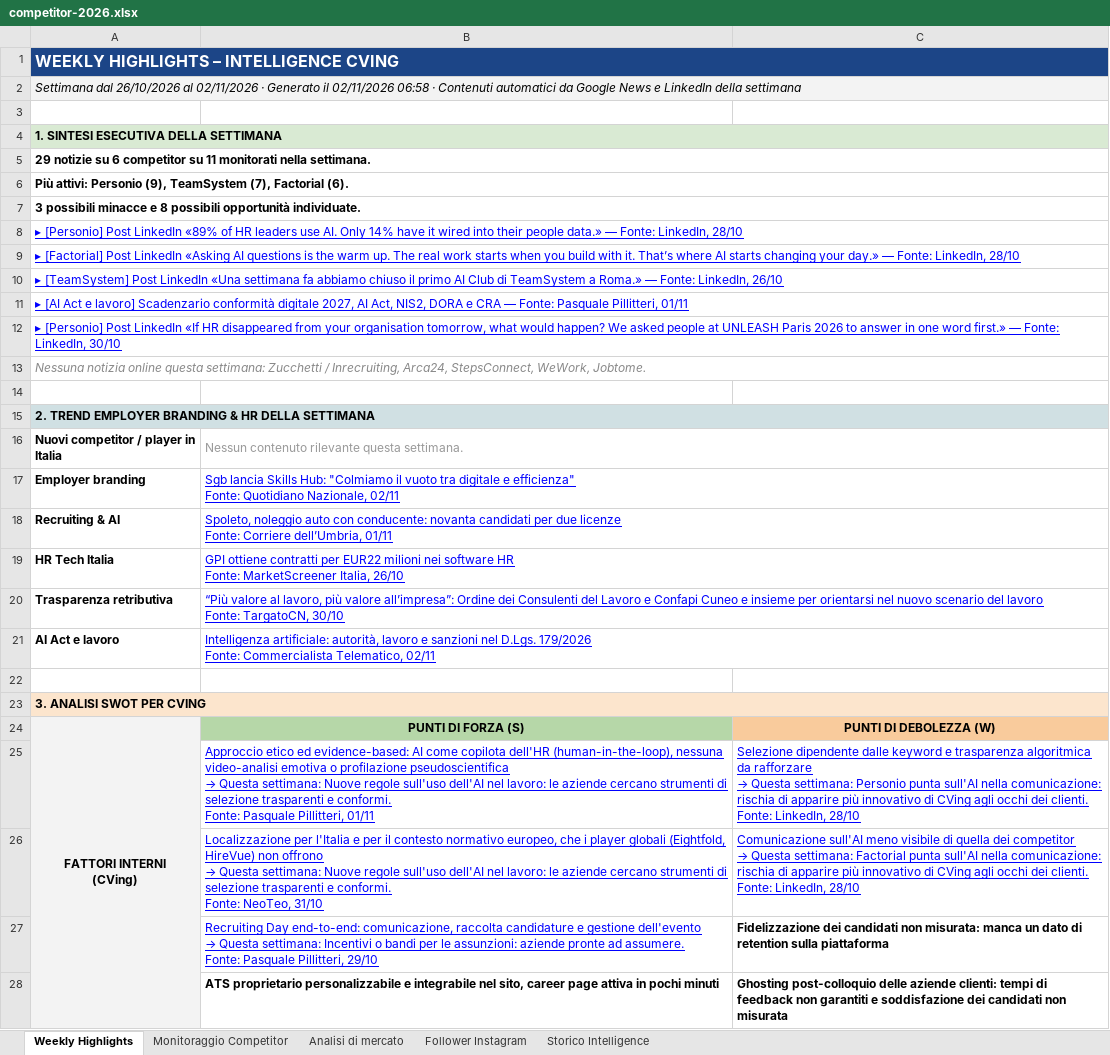
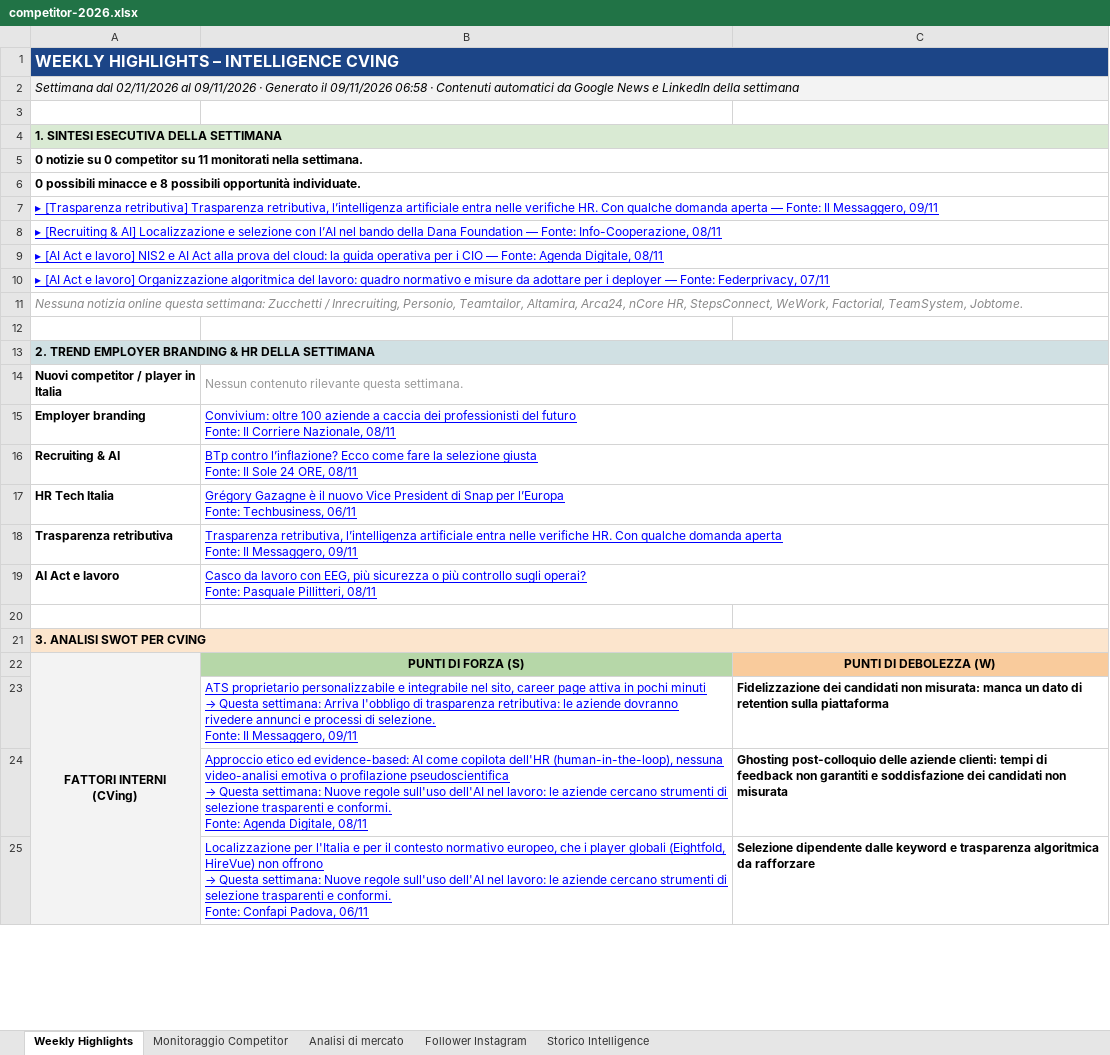
Before and after one commit to cvingcorporate-cyber/competitor-page, an Excel workbook: data/competitor-2026.xlsx, sheet Weekly Highlights, drawn as a sheet; only a part is shown; values as stored, in another font and other column widths than the file's, no borders; charts and pictures not drawn; removed rows and columns are numbered as before the commit, all else as after; ↵ is a line break in a cell; the diff covers the shown part only; the diff names each change by its address in the sheet, - before the commit and + after, or states it on an @@ line.

```diff
--- a/data/competitor-2026.xlsx (sheet Weekly Highlights)
+++ b/data/competitor-2026.xlsx (sheet Weekly Highlights)
-A2: Settimana dal 26/10/2026 al 02/11/2026 · Generato il 02/11/2026 06:58 ·…
+A2: Settimana dal 02/11/2026 al 09/11/2026 · Generato il 09/11/2026 06:58 ·…
-A5: 29 notizie su 6 competitor su…
+A5: 0 notizie su 0 competitor su…
-A6: Più attivi: Personio (9), TeamSystem (7), Factorial (6).
+A6: 0 possibili minacce e 8 possibili opportunità individuate.
-A7: 3 possibili minacce e 8 possibili opportunità individuate.
+A7: ▸ [Trasparenza retributiva] Trasparenza retributiva, l’intelligenza artificiale entra nelle verifiche HR. Con qualche domanda aperta — Fonte: Il Messaggero, 09/11
@@ A7 bold: on → off, underline: off → on, text colour: black → #0000FF @@
-A8: ▸ [Personio] Post LinkedIn «89% of HR leaders use AI. Only 14% have it wired into their people data.» — Fonte: LinkedIn, 28/10
+A8: ▸ [Recruiting & AI] Localizzazione e selezione con l’AI nel bando della Dana Foundation — Fonte: Info-Cooperazione, 08/11
-A9: ▸ [Factorial] Post LinkedIn «Asking AI questions is the warm up. The real work starts when you build with it. That’s where AI starts changing your day.» — Fonte: LinkedIn, 28/10
+A9: ▸ [AI Act e lavoro] NIS2 e AI Act alla prova del cloud: la guida operativa per i CIO — Fonte: Agenda Digitale, 08/11
-A10: ▸ [TeamSystem] Post LinkedIn «Una settimana fa abbiamo chiuso il primo AI Club di TeamSystem a Roma.» — Fonte: LinkedIn, 26/10
+A10: ▸ [AI Act e lavoro] Organizzazione algoritmica del lavoro: quadro normativo e misure da adottare per i deployer — Fonte: Federprivacy, 07/11
-A11: ▸ [AI Act e lavoro] Scadenzario conformità digitale 2027, AI Act, NIS2, DORA e CRA — Fonte: Pasquale Pillitteri, 01/11
+A11: Nessuna notizia online questa settimana: Zucchetti / Inrecruiting, Personio, Teamtailor, Altamira, Arca24, nCore HR, StepsConnect, WeWork, Factorial, TeamSystem, Jobtome.
@@ A11 italic: off → on, underline: on → off, text colour: #0000FF → #888888 @@
-row 12: ▸ [Personio] Post LinkedIn «If HR disappeared from your organisation tomorrow, what would happen? We asked people at UNLEASH Paris 2026 to answer in one word first.» — Fonte: LinkedIn, 30/10
-row 13: Nessuna notizia online questa settimana: Zucchetti / Inrecruiting, Arca24, StepsConnect, WeWork, Jobtome.
-B15: Sgb lancia Skills Hub: "Colmiamo il vuoto tra digitale e efficienza" ↵ Fonte: Quotidiano Nazionale, 02/11
+B15: Convivium: oltre 100 aziende a caccia dei professionisti del futuro ↵ Fonte: Il Corriere Nazionale, 08/11
-B16: Spoleto, noleggio auto con conducente: novanta candidati per due licenze ↵ Fonte: Corriere dell’Umbria, 01/11
+B16: BTp contro l’inflazione? Ecco come fare la selezione giusta ↵ Fonte: Il Sole 24 ORE, 08/11
-B17: GPI ottiene contratti per EUR22 milioni nei software HR ↵ Fonte: MarketScreener Italia, 26/10
+B17: Grégory Gazagne è il nuovo Vice President di Snap per l’Europa ↵ Fonte: Techbusiness, 06/11
-B18: “Più valore al lavoro, più valore all’impresa”: Ordine dei Consulenti del Lavoro e Confapi Cuneo e insieme per orientarsi nel nuovo scenario del lavoro ↵ Fonte: TargatoCN, 30/10
+B18: Trasparenza retributiva, l’intelligenza artificiale entra nelle verifiche HR. Con qualche domanda aperta ↵ Fonte: Il Messaggero, 09/11
-B19: Intelligenza artificiale: autorità, lavoro e sanzioni nel D.Lgs. 179/2026 ↵ Fonte: Commercialista Telematico, 02/11
+B19: Casco da lavoro con EEG, più sicurezza o più controllo sugli operai? ↵ Fonte: Pasquale Pillitteri, 08/11
-row 25:  | Approccio etico ed evidence-based: AI come copilota dell'HR (human-in-the-loop), nessuna video-analisi emotiva o profilazione pseudoscientifica ↵ → Questa settimana: Nuove regole sull'uso dell'AI nel lavoro: le aziende cercano strumenti di selezione trasparenti e conformi. ↵ Fonte: Pasquale Pillitteri, 01/11 | Selezione dipendente dalle keyword e trasparenza algoritmica da rafforzare ↵ → Questa settimana: Personio punta sull'AI nella comunicazione: rischia di apparire più innovativo di CVing agli occhi dei clienti. ↵ Fonte: LinkedIn, 28/10
-row 26:  | Localizzazione per l'Italia e per il contesto normativo europeo, che i player globali (Eightfold, HireVue) non offrono ↵ → Questa settimana: Nuove regole sull'uso dell'AI nel lavoro: le aziende cercano strumenti di selezione trasparenti e conformi. ↵ Fonte: NeoTeo, 31/10 | Comunicazione sull'AI meno visibile di quella dei competitor ↵ → Questa settimana: Factorial punta sull'AI nella comunicazione: rischia di apparire più innovativo di CVing agli occhi dei clienti. ↵ Fonte: LinkedIn, 28/10
@@ B23: Recruiting Day end-to-end: comunicazione, raccolta candidature e gestione dell'evento ↵ → Questa settimana: Incentivi o bandi per le assunzioni: aziende pronte ad assumere. ↵ Fonte: Pasquale Pillitteri, 29/10 → ATS proprietario personalizzabile e integrabile nel sito, career page attiva in pochi minuti ↵ → Questa settimana: Arriva l'obbligo di trasparenza retributiva: le aziende dovranno rivedere annunci e processi di selezione. ↵ Fonte: Il Messaggero, 09/11 @@
@@ B24: ATS proprietario personalizzabile e integrabile nel sito, career page attiva in pochi minuti → Approccio etico ed evidence-based: AI come copilota dell'HR (human-in-the-loop), nessuna video-analisi emotiva o profilazione pseudoscientifica ↵ → Questa settimana: Nuove regole sull'uso dell'AI nel lavoro: le aziende cercano strumenti di selezione trasparenti e conformi. ↵ Fonte: Agenda Digitale, 08/11 @@
@@ B24 bold: on → off, underline: off → on, text colour: black → #0000FF @@
+row 25:  | Localizzazione per l'Italia e per il contesto normativo europeo, che i player globali (Eightfold, HireVue) non offrono ↵ → Questa settimana: Nuove regole sull'uso dell'AI nel lavoro: le aziende cercano strumenti di selezione trasparenti e conformi. ↵ Fonte: Confapi Padova, 06/11 | Selezione dipendente dalle keyword e trasparenza algoritmica da rafforzare
```
Also changed, not shown: 5 added rows, 6 removed rows, 6 edited cells and cell formats elsewhere in this sheet, sheet Storico Intelligence, sheet Analisi di mercato, sheet Follower Instagram, sheet Monitoraggio Competitor, hidden cells, 2 other files.
